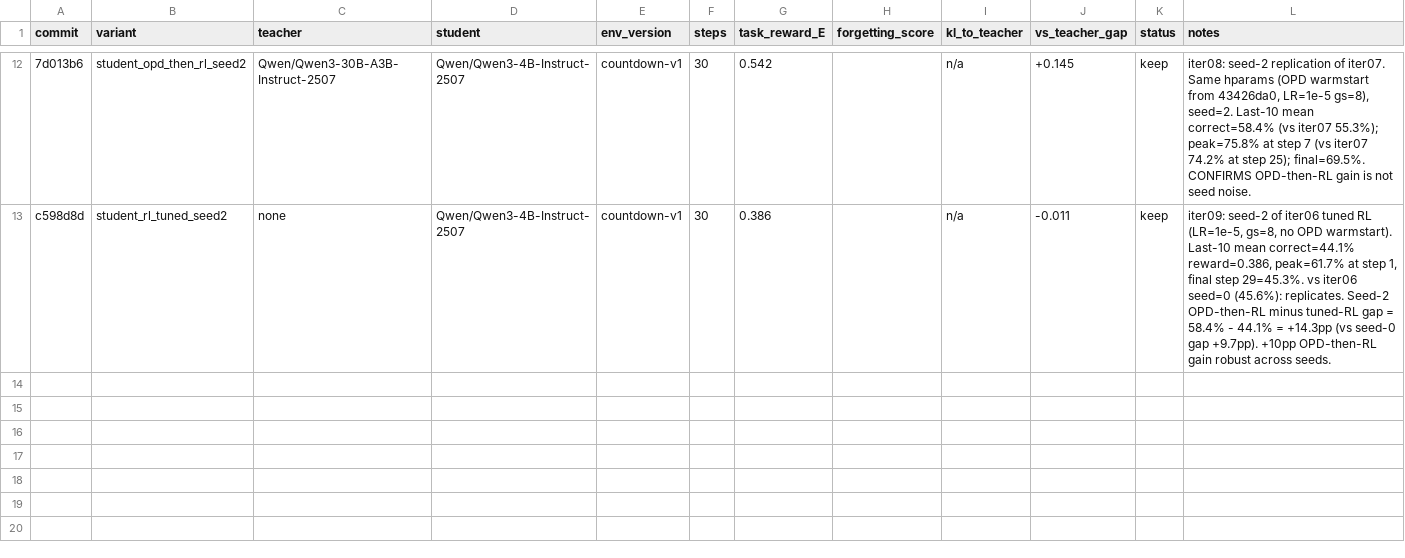
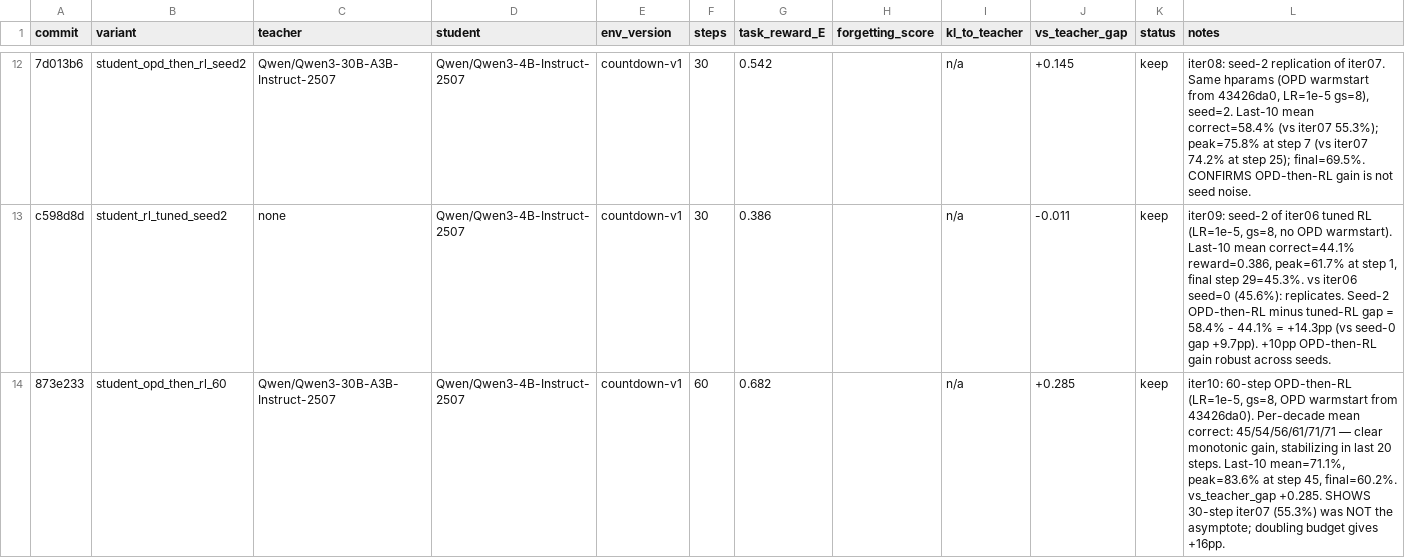
Before and after one commit to dphuang2/tinker-cookbook, a TSV file: experiments/opd_rl/results.tsv, drawn as a sheet; only a part is shown, gaps mark what is left out; the diff names each change by its address in the sheet, - before the commit and + after, or states it on an @@ line.

Commit message:
opd-rl iter10: 60-step OPD-then-RL hits 71% mean / 84% peak — 30-step was not asymptote, +25pp over teacher

```diff
--- a/experiments/opd_rl/results.tsv
+++ b/experiments/opd_rl/results.tsv
+row 14: 873e233 | student_opd_then_rl_60 | Qwen/Qwen3-30B-A3B-Instruct-2507 | Qwen/Qwen3-4B-Instruct-2507 | countdown-v1 | 60 | 0.682 |  | n/a | +0.285 | keep | iter10: 60-step OPD-then-RL (LR=1e-5, gs=8, OPD warmstart from 43426da0). Per-decade mean correct: 45/54/56/61/71/71 — clear monotonic gain, stabilizing in last 20 steps. Last-10 mean=71.1%, peak=83.6% at step 45, final=60.2%. vs_teacher_gap +0.285. SHOWS 30-step iter07 (55.3%) was NOT the asymptote; doubling budget gives +16pp.
```
